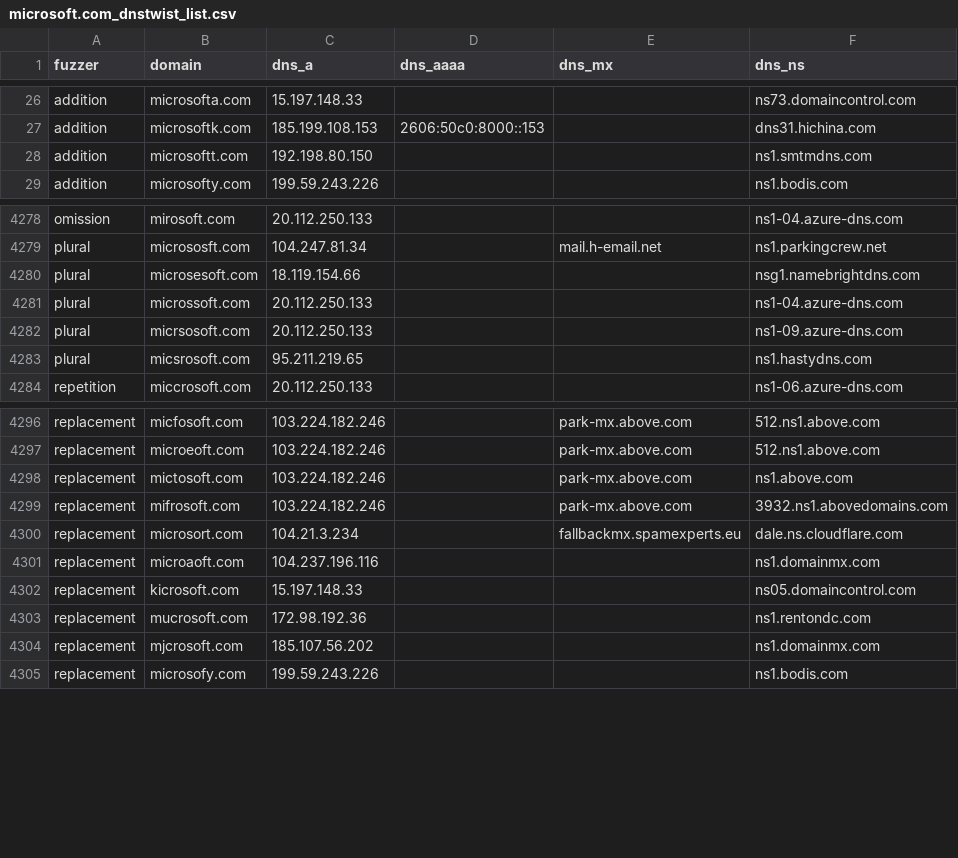
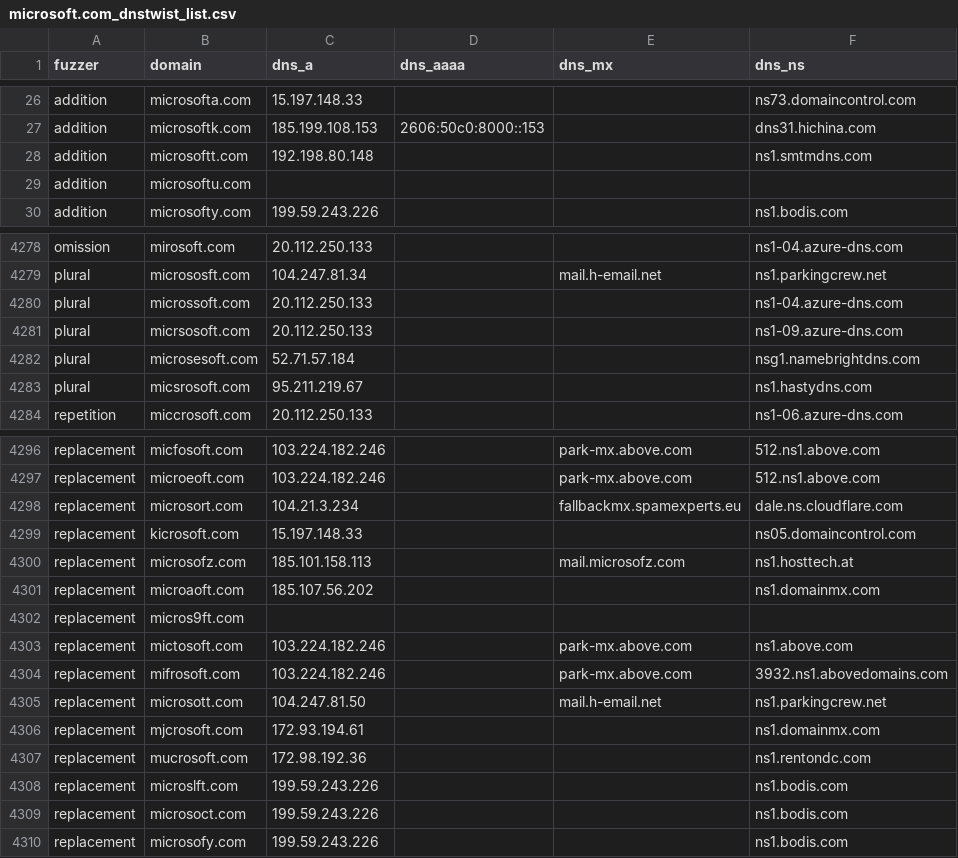
Before and after one commit to onlyforbakup/awesome-lists, a CSV file: Lists/DNSTWIST/microsoft.com_dnstwist_list.csv, drawn as a sheet; only a part is shown, gaps mark what is left out; the diff covers the shown part only.

```diff
--- a/Lists/DNSTWIST/microsoft.com_dnstwist_list.csv
+++ b/Lists/DNSTWIST/microsoft.com_dnstwist_list.csv
@@ -27,3 +27,4 @@ addition,microsofta.com,15.197.148.33,,,ns73.domaincontrol.com
 addition,microsoftk.com,185.199.108.153,2606:50c0:8000::153,,dns31.hichina.com
-addition,microsoftt.com,192.198.80.150,,,ns1.smtmdns.com
+addition,microsoftt.com,192.198.80.148,,,ns1.smtmdns.com
+addition,microsoftu.com,,,,
 addition,microsofty.com,199.59.243.226,,,ns1.bodis.com
@@ -4279,6 +4279,6 @@ omission,mirosoft.com,20.112.250.133,,,ns1-04.azure-dns.com
 plural,micrososft.com,104.247.81.34,,mail.h-email.net,ns1.parkingcrew.net
-plural,microsesoft.com,18.119.154.66,,,nsg1.namebrightdns.com
 plural,microssoft.com,20.112.250.133,,,ns1-04.azure-dns.com
 plural,micrsosoft.com,20.112.250.133,,,ns1-09.azure-dns.com
-plural,micsrosoft.com,95.211.219.65,,,ns1.hastydns.com
+plural,microsesoft.com,52.71.57.184,,,nsg1.namebrightdns.com
+plural,micsrosoft.com,95.211.219.67,,,ns1.hastydns.com
 repetition,miccrosoft.com,20.112.250.133,,,ns1-06.azure-dns.com
@@ -4297,9 +4297,14 @@ replacement,micfosoft.com,103.224.182.246,,park-mx.above.com,512.ns1.above.com
 replacement,microeoft.com,103.224.182.246,,park-mx.above.com,512.ns1.above.com
-replacement,mictosoft.com,103.224.182.246,,park-mx.above.com,ns1.above.com
-replacement,mifrosoft.com,103.224.182.246,,park-mx.above.com,3932.ns1.abovedomains.com
 replacement,microsort.com,104.21.3.234,,fallbackmx.spamexperts.eu,dale.ns.cloudflare.com
-replacement,microaoft.com,104.237.196.116,,,ns1.domainmx.com
 replacement,kicrosoft.com,15.197.148.33,,,ns05.domaincontrol.com
+replacement,microsofz.com,185.101.158.113,,mail.microsofz.com,ns1.hosttech.at
+replacement,microaoft.com,185.107.56.202,,,ns1.domainmx.com
+replacement,micros9ft.com,,,,
+replacement,mictosoft.com,103.224.182.246,,park-mx.above.com,ns1.above.com
+replacement,mifrosoft.com,103.224.182.246,,park-mx.above.com,3932.ns1.abovedomains.com
+replacement,microsott.com,104.247.81.50,,mail.h-email.net,ns1.parkingcrew.net
+replacement,mjcrosoft.com,172.93.194.61,,,ns1.domainmx.com
 replacement,mucrosoft.com,172.98.192.36,,,ns1.rentondc.com
-replacement,mjcrosoft.com,185.107.56.202,,,ns1.domainmx.com
+replacement,microslft.com,199.59.243.226,,,ns1.bodis.com
+replacement,microsoct.com,199.59.243.226,,,ns1.bodis.com
 replacement,microsofy.com,199.59.243.226,,,ns1.bodis.com
```
Also changed, not shown: 3 added rows, 4 removed rows, 78 moved rows and 9 edited cells elsewhere in this file, Lists/DNSTWIST/crowdstrike.com_dnstwist_list.csv, Lists/DNSTWIST/developer.microsoft.com_dnstwist_list.csv, 8 other files.
